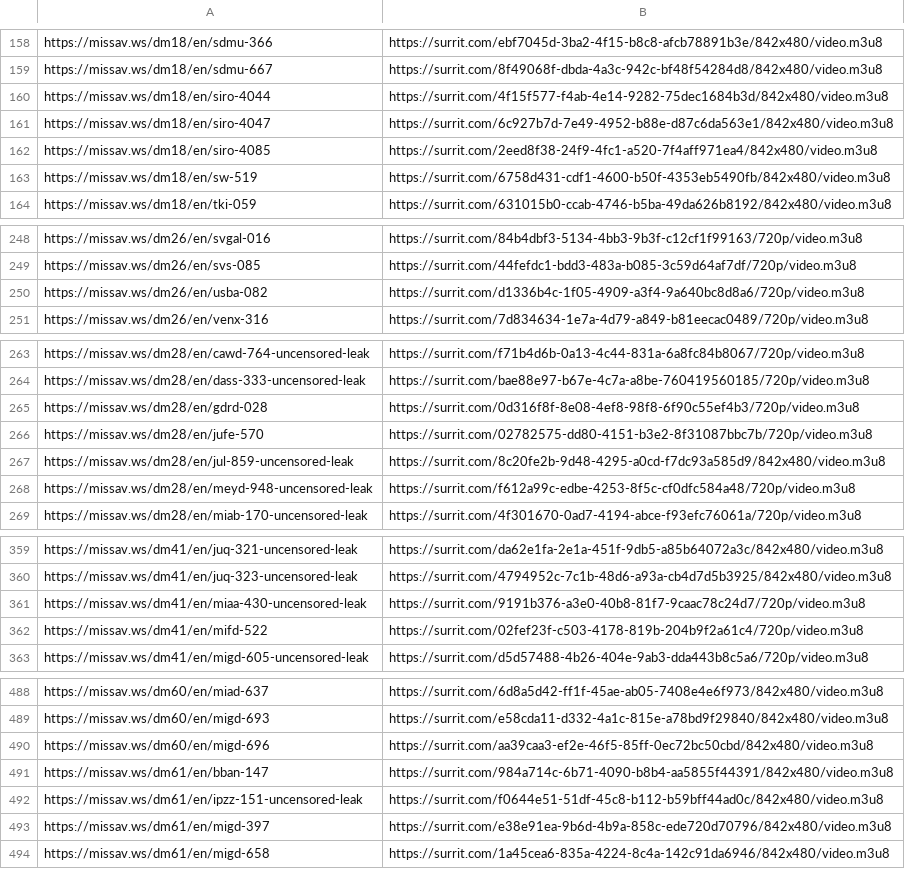
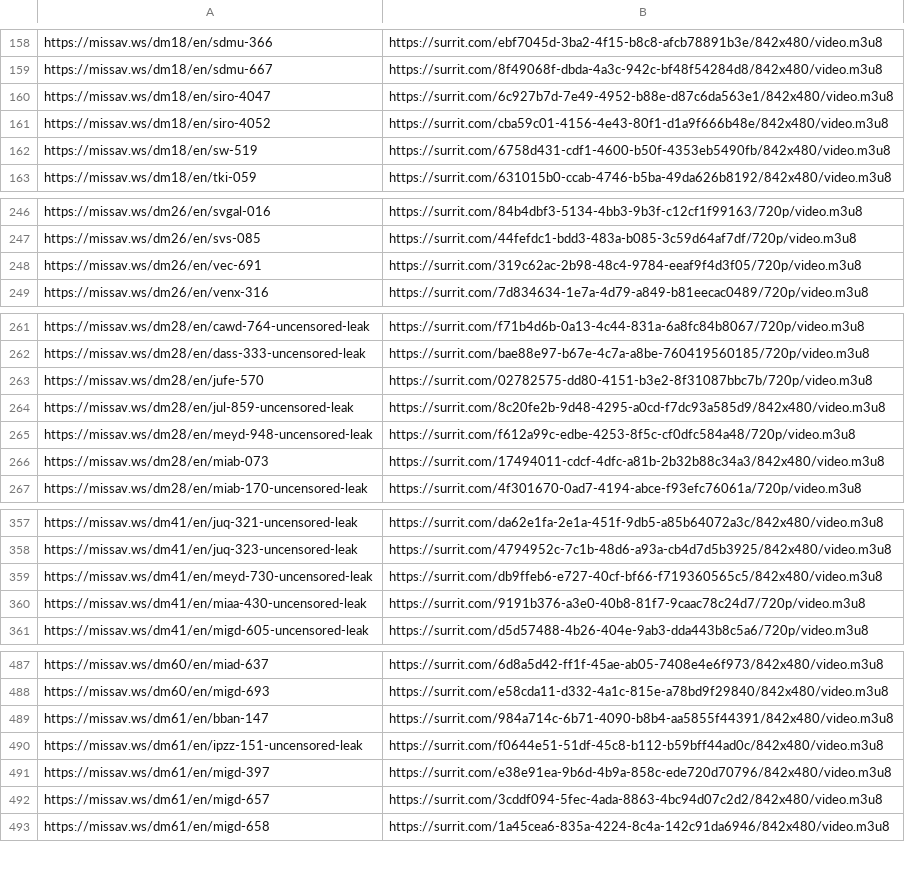
Before and after one commit to SysxMc/potential-enigma, a CSV file: docs/links.csv, drawn as a sheet; only a part is shown, gaps mark what is left out; the diff covers the shown part only.

```diff
--- a/docs/links.csv
+++ b/docs/links.csv
@@ -159,5 +159,4 @@ https://missav.ws/dm18/en/sdmu-366,https://surrit.com/ebf7045d-3ba2-4f15-b8c8-af
 https://missav.ws/dm18/en/sdmu-667,https://surrit.com/8f49068f-dbda-4a3c-942c-bf48f54284d8/842x480/video.m3u8
-https://missav.ws/dm18/en/siro-4044,https://surrit.com/4f15f577-f4ab-4e14-9282-75dec1684b3d/842x480/video.m3u8
 https://missav.ws/dm18/en/siro-4047,https://surrit.com/6c927b7d-7e49-4952-b88e-d87c6da563e1/842x480/video.m3u8
-https://missav.ws/dm18/en/siro-4085,https://surrit.com/2eed8f38-24f9-4fc1-a520-7f4aff971ea4/842x480/video.m3u8
+https://missav.ws/dm18/en/siro-4052,https://surrit.com/cba59c01-4156-4e43-80f1-d1a9f666b48e/842x480/video.m3u8
 https://missav.ws/dm18/en/sw-519,https://surrit.com/6758d431-cdf1-4600-b50f-4353eb5490fb/842x480/video.m3u8
@@ -249,3 +247,3 @@ https://missav.ws/dm26/en/svgal-016,https://surrit.com/84b4dbf3-5134-4bb3-9b3f-c
 https://missav.ws/dm26/en/svs-085,https://surrit.com/44fefdc1-bdd3-483a-b085-3c59d64af7df/720p/video.m3u8
-https://missav.ws/dm26/en/usba-082,https://surrit.com/d1336b4c-1f05-4909-a3f4-9a640bc8d8a6/720p/video.m3u8
+https://missav.ws/dm26/en/vec-691,https://surrit.com/319c62ac-2b98-48c4-9784-eeaf9f4d3f05/720p/video.m3u8
 https://missav.ws/dm26/en/venx-316,https://surrit.com/7d834634-1e7a-4d79-a849-b81eecac0489/720p/video.m3u8
@@ -264,3 +262,2 @@ https://missav.ws/dm28/en/cawd-764-uncensored-leak,https://surrit.com/f71b4d6b-0
 https://missav.ws/dm28/en/dass-333-uncensored-leak,https://surrit.com/bae88e97-b67e-4c7a-a8be-760419560185/720p/video.m3u8
-https://missav.ws/dm28/en/gdrd-028,https://surrit.com/0d316f8f-8e08-4ef8-98f8-6f90c55ef4b3/720p/video.m3u8
 https://missav.ws/dm28/en/jufe-570,https://surrit.com/02782575-dd80-4151-b3e2-8f31087bbc7b/720p/video.m3u8
@@ -268,2 +265,3 @@ https://missav.ws/dm28/en/jul-859-uncensored-leak,https://surrit.com/8c20fe2b-9d
 https://missav.ws/dm28/en/meyd-948-uncensored-leak,https://surrit.com/f612a99c-edbe-4253-8f5c-cf0dfc584a48/720p/video.m3u8
+https://missav.ws/dm28/en/miab-073,https://surrit.com/17494011-cdcf-4dfc-a81b-2b32b88c34a3/842x480/video.m3u8
 https://missav.ws/dm28/en/miab-170-uncensored-leak,https://surrit.com/4f301670-0ad7-4194-abce-f93efc76061a/720p/video.m3u8
@@ -360,4 +358,4 @@ https://missav.ws/dm41/en/juq-321-uncensored-leak,https://surrit.com/da62e1fa-2e
 https://missav.ws/dm41/en/juq-323-uncensored-leak,https://surrit.com/4794952c-7c1b-48d6-a93a-cb4d7d5b3925/842x480/video.m3u8
+https://missav.ws/dm41/en/meyd-730-uncensored-leak,https://surrit.com/db9ffeb6-e727-40cf-bf66-f719360565c5/842x480/video.m3u8
 https://missav.ws/dm41/en/miaa-430-uncensored-leak,https://surrit.com/9191b376-a3e0-40b8-81f7-9caac78c24d7/720p/video.m3u8
-https://missav.ws/dm41/en/mifd-522,https://surrit.com/02fef23f-c503-4178-819b-204b9f2a61c4/720p/video.m3u8
 https://missav.ws/dm41/en/migd-605-uncensored-leak,https://surrit.com/d5d57488-4b26-404e-9ab3-dda443b8c5a6/720p/video.m3u8
@@ -489,3 +488,2 @@ https://missav.ws/dm60/en/miad-637,https://surrit.com/6d8a5d42-ff1f-45ae-ab05-74
 https://missav.ws/dm60/en/migd-693,https://surrit.com/e58cda11-d332-4a1c-815e-a78bd9f29840/842x480/video.m3u8
-https://missav.ws/dm60/en/migd-696,https://surrit.com/aa39caa3-ef2e-46f5-85ff-0ec72bc50cbd/842x480/video.m3u8
 https://missav.ws/dm61/en/bban-147,https://surrit.com/984a714c-6b71-4090-b8b4-aa5855f44391/842x480/video.m3u8
@@ -493,2 +491,3 @@ https://missav.ws/dm61/en/ipzz-151-uncensored-leak,https://surrit.com/f0644e51-5
 https://missav.ws/dm61/en/migd-397,https://surrit.com/e38e91ea-9b6d-4b9a-858c-ede720d70796/842x480/video.m3u8
+https://missav.ws/dm61/en/migd-657,https://surrit.com/3cddf094-5fec-4ada-8863-4bc94d07c2d2/842x480/video.m3u8
 https://missav.ws/dm61/en/migd-658,https://surrit.com/1a45cea6-835a-4224-8c4a-142c91da6946/842x480/video.m3u8
```
Also changed, not shown: 15 added rows, 12 removed rows and 4 edited cells elsewhere in this file, 1 other file.
